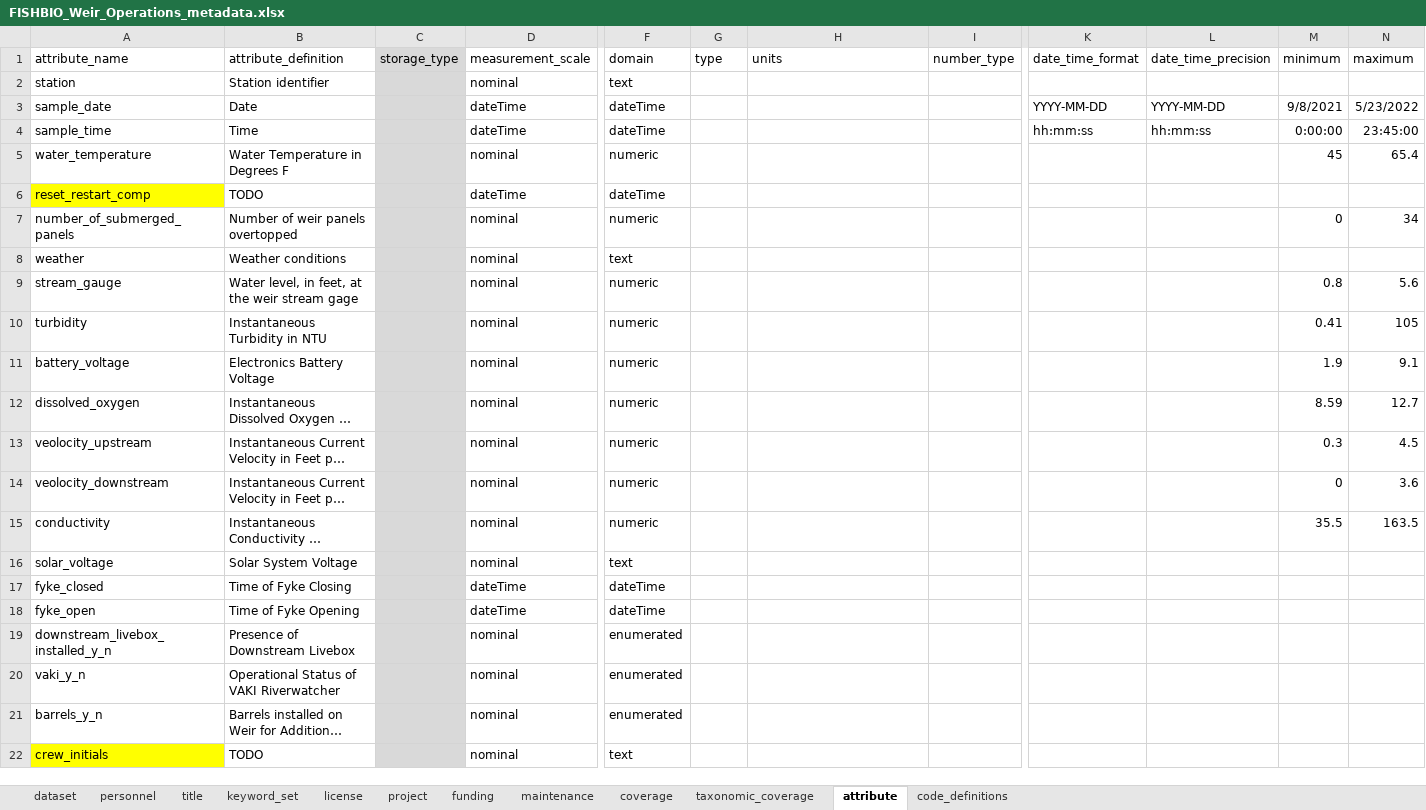
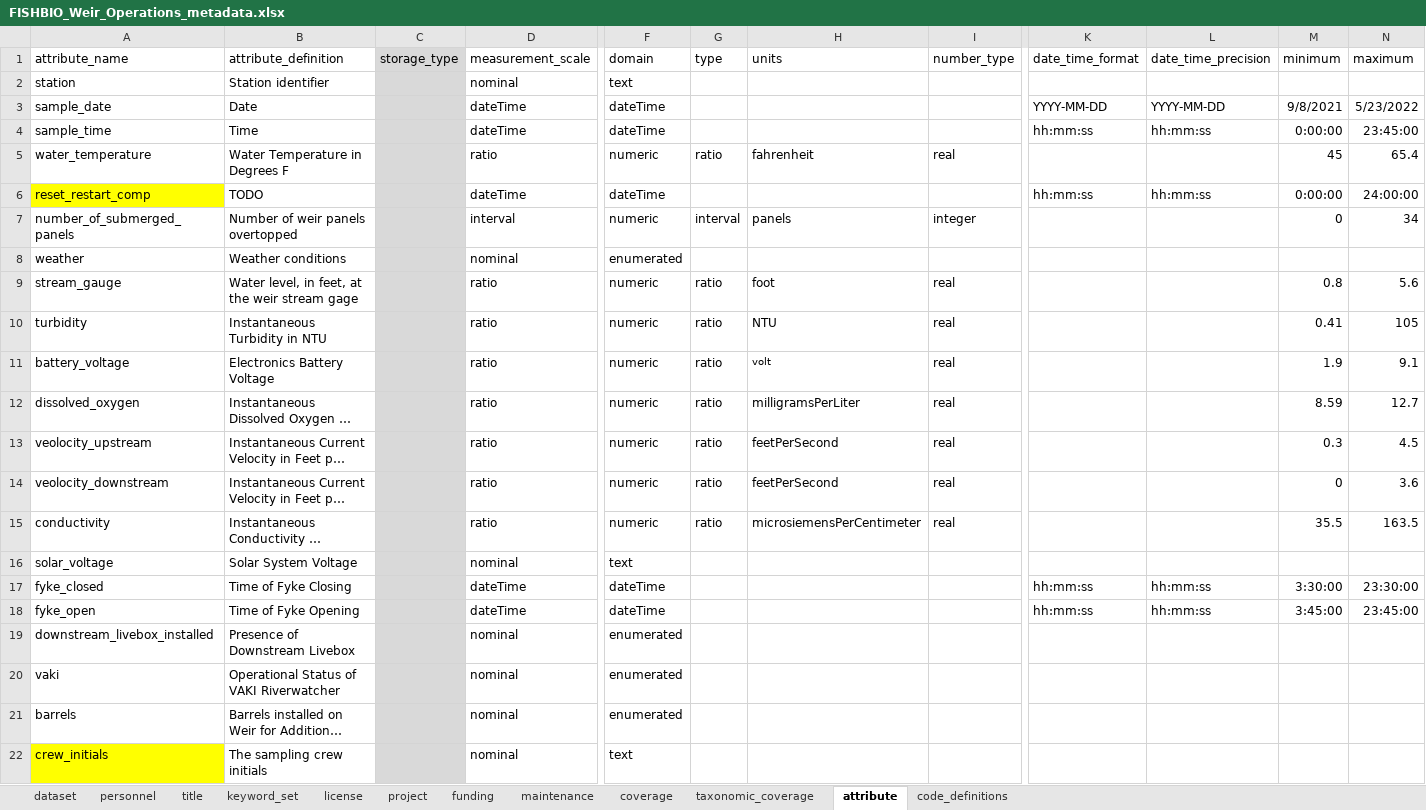
Before and after one commit to FlowWest/edi.1183, an Excel workbook: data-raw/FISHBIO_submission/FISHBIO_Weir_Operations_metadata.xlsx, sheet attribute, drawn as a sheet; only a part is shown, gaps mark what is left out; long unchanged cells end in …; values as stored, in another font and other column widths than the file's, no borders; the diff covers the shown part only; the diff names each change by its address in the sheet, - before the commit and + after, or states it on an @@ line.

```diff
--- a/data-raw/FISHBIO_submission/FISHBIO_Weir_Operations_metadata.xlsx (sheet attribute)
+++ b/data-raw/FISHBIO_submission/FISHBIO_Weir_Operations_metadata.xlsx (sheet attribute)
-D5 (measurement_scale): nominal
+D5 (measurement_scale): ratio
-G5 (type): (empty)
+G5 (type): ratio
-H5 (units): (empty)
+H5 (units): fahrenheit
-I5 (number_type): (empty)
+I5 (number_type): real
-K6 (date_time_format): (empty)
+K6 (date_time_format): hh:mm:ss
-L6 (date_time_precision): (empty)
+L6 (date_time_precision): hh:mm:ss
-M6 (minimum): (empty)
+M6 (minimum): 0:00:00
-N6 (maximum): (empty)
+N6 (maximum): 24:00:00
-D7 (measurement_scale): nominal
+D7 (measurement_scale): interval
-G7 (type): (empty)
+G7 (type): interval
-H7 (units): (empty)
+H7 (units): panels
-I7 (number_type): (empty)
+I7 (number_type): integer
-F8 (domain): text
+F8 (domain): enumerated
-D9:D15 (measurement_scale): nominal
+D9:D15 (measurement_scale): ratio
-G9:G15 (type): (empty)
+G9:G15 (type): ratio
-H9 (units): (empty)
+H9 (units): foot
-I9:I15 (number_type): (empty)
+I9:I15 (number_type): real
-H10 (units): (empty)
+H10 (units): NTU
-H11 (units): (empty)
+H11 (units): volt
-H12 (units): (empty)
+H12 (units): milligramsPerLiter
-H13:H14 (units): (empty)
+H13:H14 (units): feetPerSecond
-H15 (units): (empty)
+H15 (units): microsiemensPerCentimeter
-K17:K18 (date_time_format): (empty)
+K17:K18 (date_time_format): hh:mm:ss
-L17:L18 (date_time_precision): (empty)
+L17:L18 (date_time_precision): hh:mm:ss
-M17 (minimum): (empty)
+M17 (minimum): 3:30:00
-N17 (maximum): (empty)
+N17 (maximum): 23:30:00
-M18 (minimum): (empty)
+M18 (minimum): 3:45:00
-N18 (maximum): (empty)
+N18 (maximum): 23:45:00
-A19 (attribute_name): downstream_livebox_installed_y_n
+A19 (attribute_name): downstream_livebox_installed
-A20 (attribute_name): vaki_y_n
+A20 (attribute_name): vaki
-A21 (attribute_name): barrels_y_n
+A21 (attribute_name): barrels
-B22 (attribute_definition): TODO
+B22 (attribute_definition): The sampling crew initials
```
Also changed, not shown: 1 removed row and 5 edited cells elsewhere in this sheet, sheet code_definitions, data-raw/FISHBIO_submission/FISHBIO_PIT_detection_metadata.xlsx, data-raw/FISHBIO_submission/FISHBIO_passage_metadata.xlsx, 7 other files.
